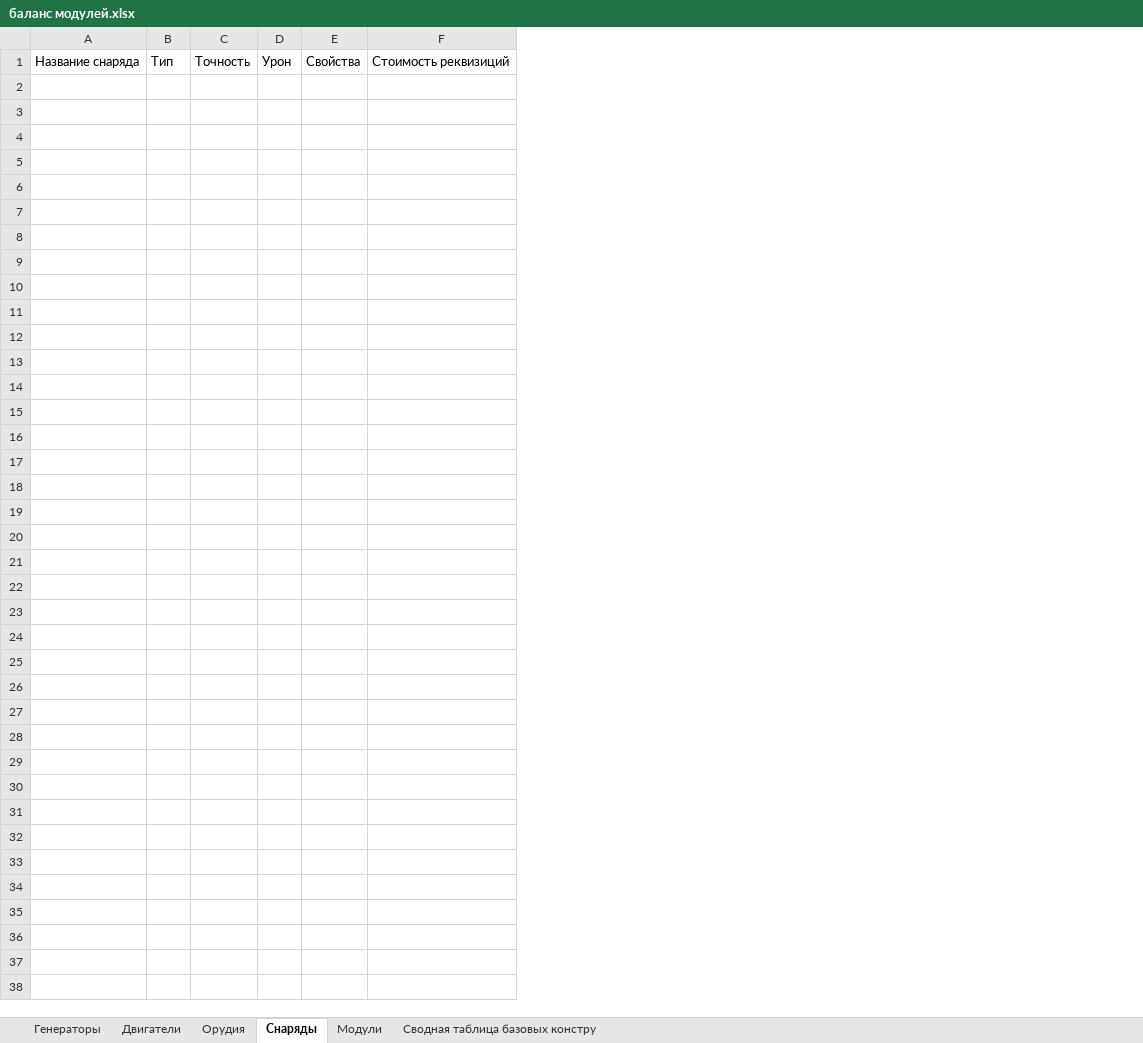
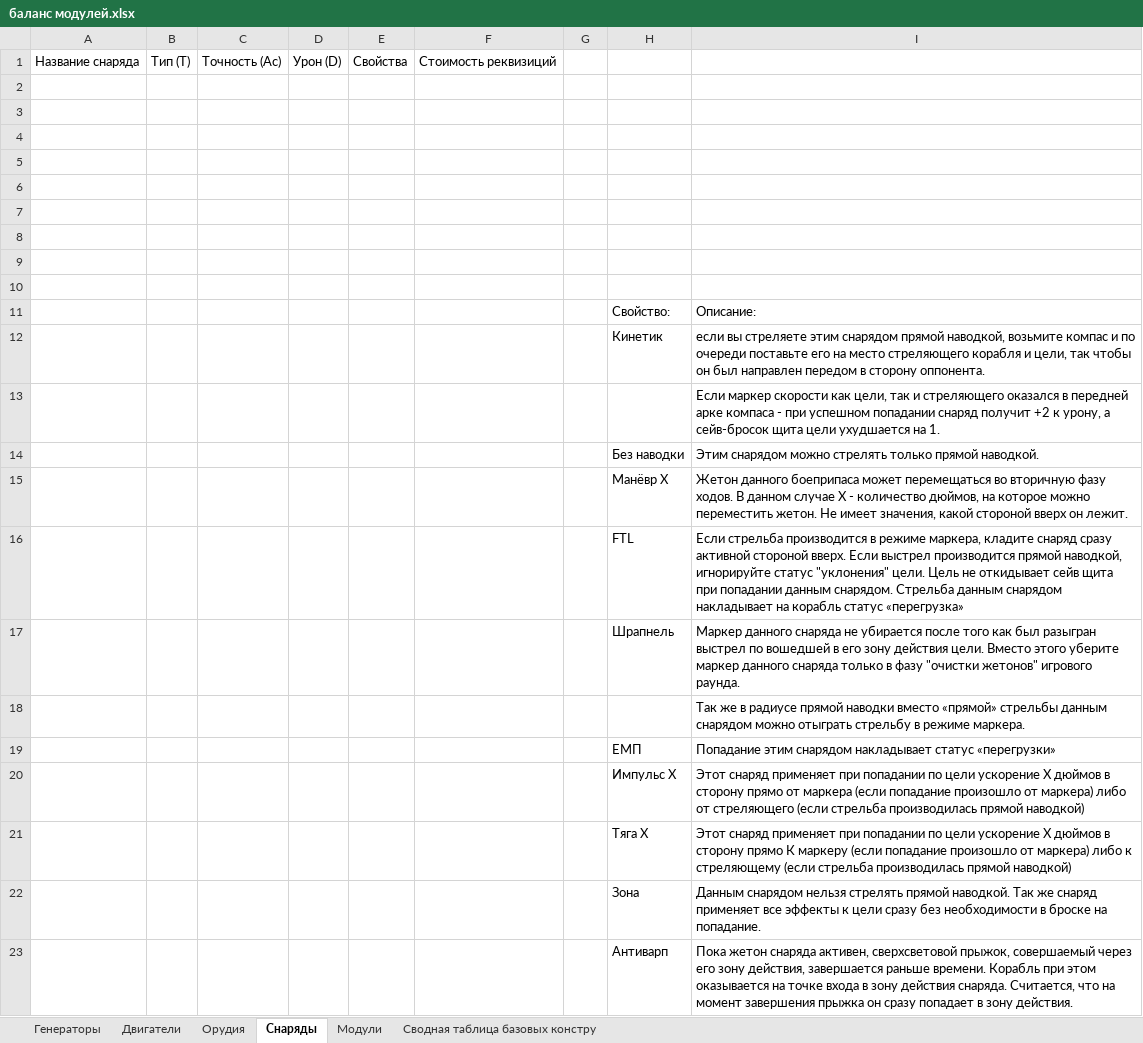
Before and after one commit to BoyVOL/BoyVOL.github.io, an Excel workbook: TabletopWargameProject/V2/баланс модулей.xlsx, sheet Снаряды, drawn as a sheet; values as stored, in another font and other column widths than the file's, no borders; removed rows and columns are numbered as before the commit, all else as after; the diff names each change by its address in the sheet, - before the commit and + after, or states it on an @@ line.

```diff
--- a/TabletopWargameProject/V2/баланс модулей.xlsx (sheet Снаряды)
+++ b/TabletopWargameProject/V2/баланс модулей.xlsx (sheet Снаряды)
-column B, row 1: Тип
-column C, row 1: Точность
-column D, row 1: Урон
+column B, row 1: Тип (T)
+column C, row 1: Точность (Ac)
+column D, row 1: Урон (D)
+column G, empty
+column H, empty
+column I, empty
+row 2: (empty)
+row 3: (empty)
+row 4: (empty)
+row 5: (empty)
+row 6: (empty)
+row 7: (empty)
+row 8: (empty)
+row 9: (empty)
+row 10: (empty)
+row 11:  |  |  |  |  |  |  | Свойство: | Описание:
+row 12:  |  |  |  |  |  |  | Кинетик | если вы стреляете этим снарядом прямой наводкой, возьмите компас и по очереди поставьте его на место стреляющего корабля и цели, так чтобы он был направлен передом в сторону оппонента.
+row 13:  |  |  |  |  |  |  |  | Если маркер скорости как цели, так и стреляющего оказался в передней арке компаса - при успешном попадании снаряд получит +2 к урону, а сейв-бросок щита цели ухудшается на 1.
+row 14:  |  |  |  |  |  |  | Без наводки | Этим снарядом можно стрелять только прямой наводкой.
+row 15:  |  |  |  |  |  |  | Манёвр X | Жетон данного боеприпаса может перемещаться во вторичную фазу ходов. В данном случае X - количество дюймов, на которое можно переместить жетон. Не имеет значения, какой стороной вверх он лежит.
+row 16:  |  |  |  |  |  |  | FTL | Если стрельба производится в режиме маркера, кладите снаряд сразу активной стороной вверх. Если выстрел производится прямой наводкой, игнорируйте статус "уклонения" цели. Цель не откидывает сейв щита при попадании данным снарядом. Стрельба данным снарядом накладывает на корабль статус «перегрузка»
+row 17:  |  |  |  |  |  |  | Шрапнель | Маркер данного снаряда не убирается после того как был разыгран выстрел по вошедшей в его зону действия цели. Вместо этого уберите маркер данного снаряда только в фазу "очистки жетонов" игрового раунда.
+row 18:  |  |  |  |  |  |  |  | Так же в радиусе прямой наводки вместо «прямой» стрельбы данным снарядом можно отыграть стрельбу в режиме маркера.
+row 19:  |  |  |  |  |  |  | ЕМП | Попадание этим снарядом накладывает статус «перегрузки»
+row 20:  |  |  |  |  |  |  | Импульс X | Этот снаряд применяет при попадании по цели ускорение X дюймов в сторону прямо от маркера (если попадание произошло от маркера) либо от стреляющего (если стрельба производилась прямой наводкой)
+row 21:  |  |  |  |  |  |  | Тяга X | Этот снаряд применяет при попадании по цели ускорение X дюймов в сторону прямо К маркеру (если попадание произошло от маркера) либо к стреляющему (если стрельба производилась прямой наводкой)
+row 22:  |  |  |  |  |  |  | Зона | Данным снарядом нельзя стрелять прямой наводкой. Так же снаряд применяет все эффекты к цели сразу без необходимости в броске на попадание.
+row 23:  |  |  |  |  |  |  | Антиварп | Пока жетон снаряда активен, сверхсветовой прыжок, совершаемый через его зону действия, завершается раньше времени. Корабль при этом оказывается на точке входа в зону действия снаряда. Считается, что на момент завершения прыжка он сразу попадает в зону действия.
```
Also changed, not shown: sheet Модули, sheet Орудия, sheet Сводная таблица базовых констру, formulas that keep their value.
